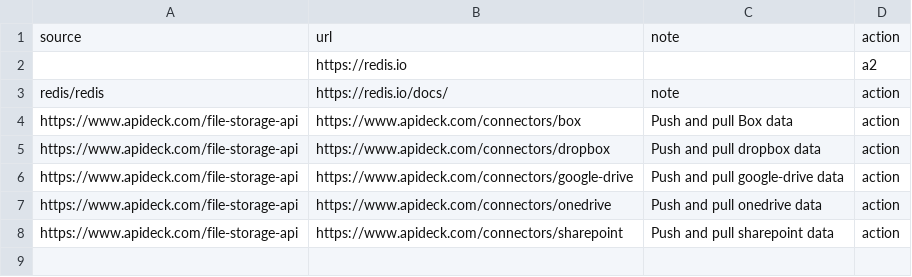
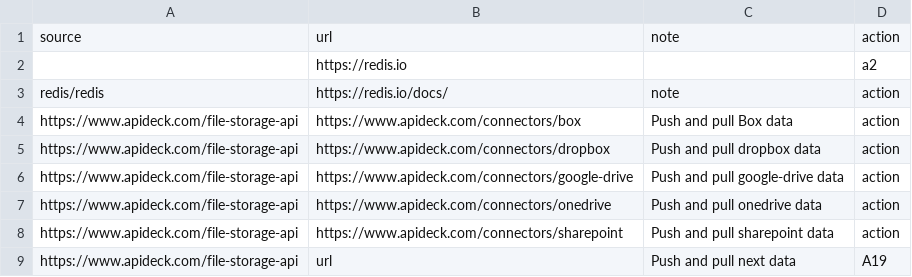
Before and after one commit to other59/DB, a CSV file: Datasource.csv, drawn as a sheet; the diff names each change by its address in the sheet, - before the commit and + after, or states it on an @@ line.

Commit message:
Update Datasource.csv

```diff
--- a/Datasource.csv
+++ b/Datasource.csv
+row 9: https://www.apideck.com/file-storage-api | url | Push and pull next data | A19
```
